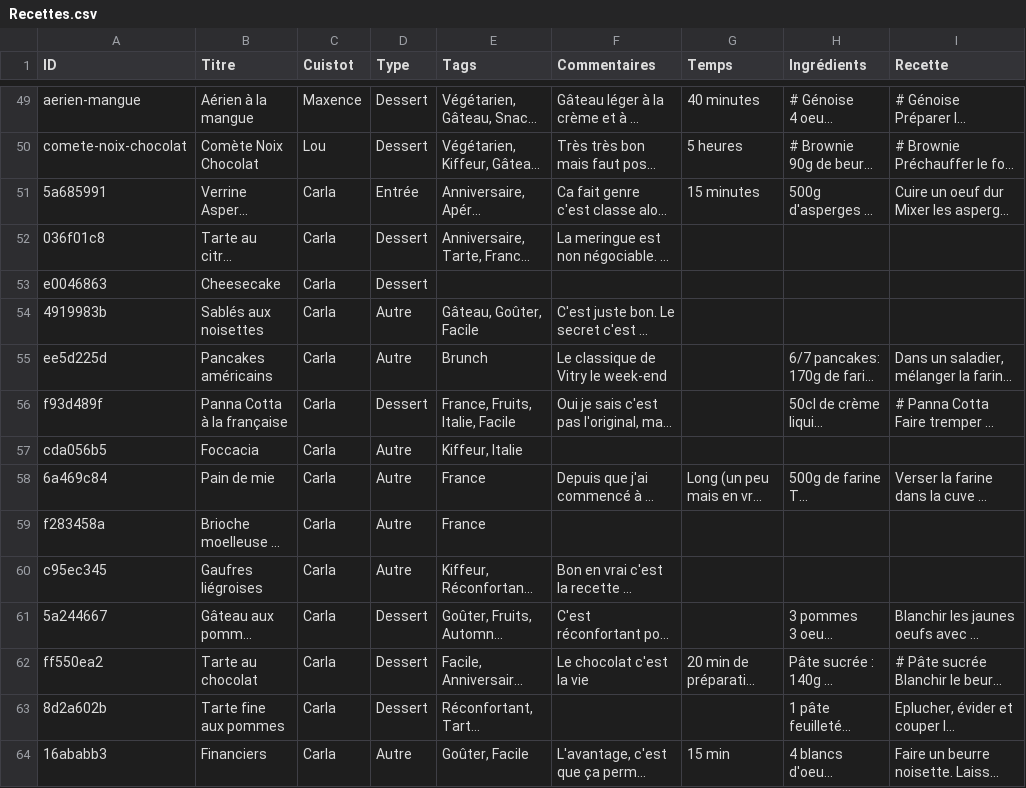
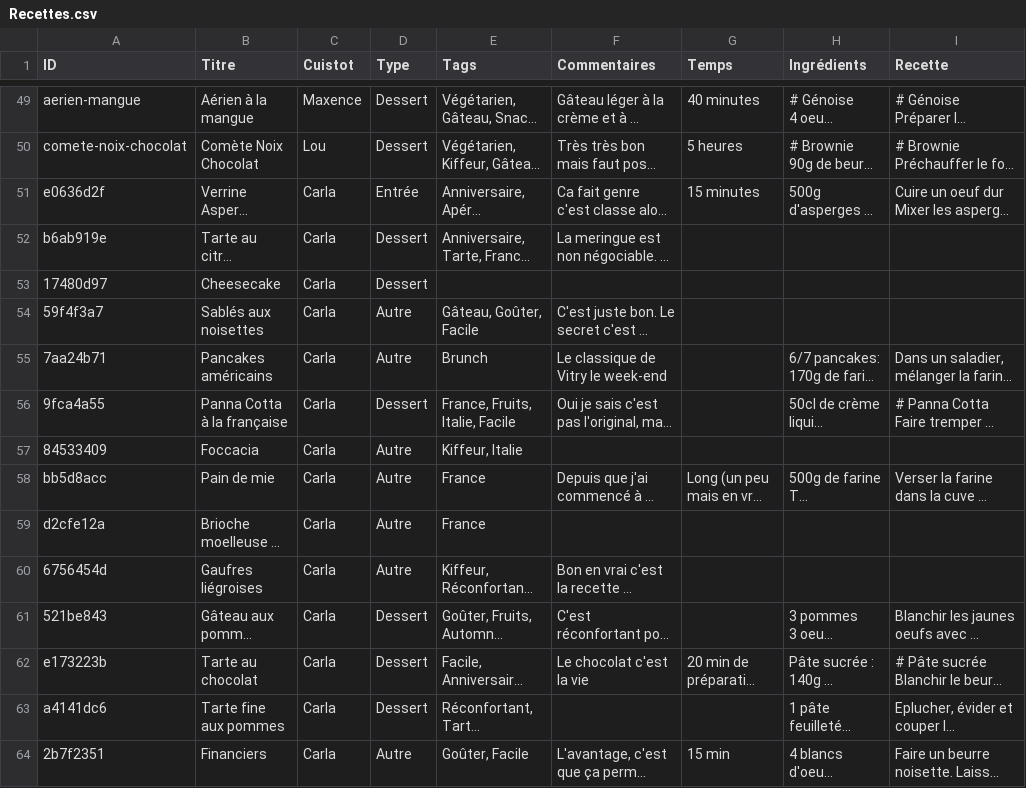
Before and after one commit to recettes-de-pdb/recettes-de-pdb.github.io, a CSV file: Recettes.csv, drawn as a sheet; only a part is shown, gaps mark what is left out; long unchanged cells end in …; the diff covers the shown part only; the diff names each change by its address in the sheet, - before the commit and + after, or states it on an @@ line.

```diff
--- a/Recettes.csv
+++ b/Recettes.csv
-A51 (ID): 5a685991
+A51 (ID): e0636d2f
-A52 (ID): 036f01c8
+A52 (ID): b6ab919e
-A53 (ID): e0046863
+A53 (ID): 17480d97
-A54 (ID): 4919983b
+A54 (ID): 59f4f3a7
-A55 (ID): ee5d225d
+A55 (ID): 7aa24b71
-A56 (ID): f93d489f
+A56 (ID): 9fca4a55
-A57 (ID): cda056b5
+A57 (ID): 84533409
-A58 (ID): 6a469c84
+A58 (ID): bb5d8acc
-A59 (ID): f283458a
+A59 (ID): d2cfe12a
-A60 (ID): c95ec345
+A60 (ID): 6756454d
-A61 (ID): 5a244667
+A61 (ID): 521be843
-A62 (ID): ff550ea2
+A62 (ID): e173223b
-A63 (ID): 8d2a602b
+A63 (ID): a4141dc6
-A64 (ID): 16ababb3
+A64 (ID): 2b7f2351
```
Also changed, not shown: 17 edited cells elsewhere in this file.
